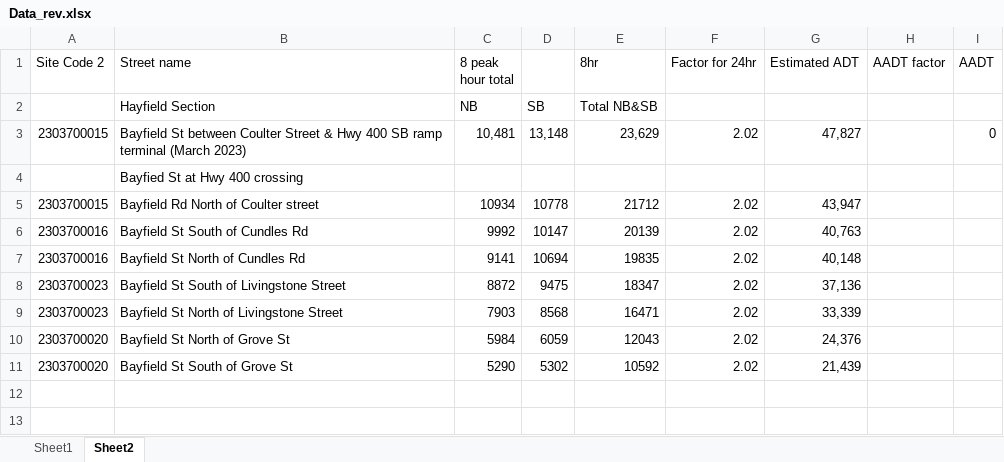
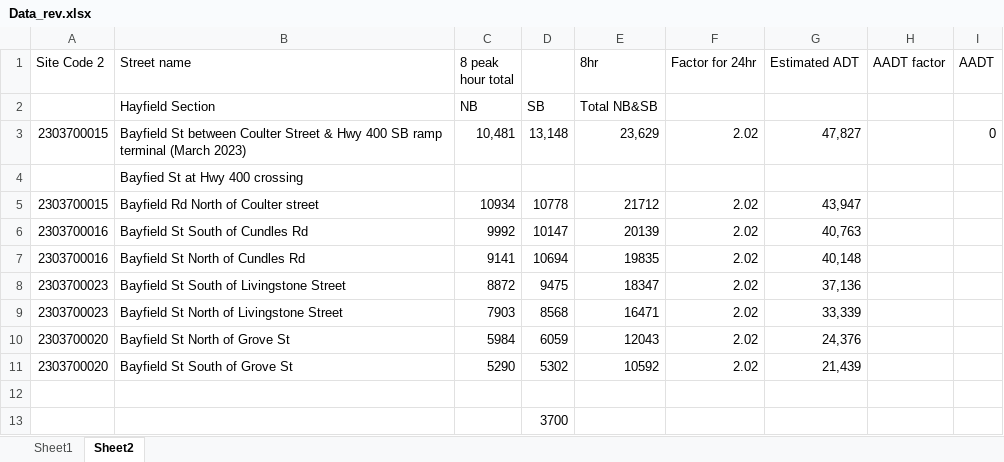
Before and after one commit to MHedayatiM/Test, an Excel workbook: Data_rev.xlsx, sheet Sheet2, drawn as a sheet; values as stored, in another font and other column widths than the file's, no borders; the diff names each change by its address in the sheet, - before the commit and + after, or states it on an @@ line.

Commit message:
khastam

```diff
--- a/Data_rev.xlsx (sheet Sheet2)
+++ b/Data_rev.xlsx (sheet Sheet2)
+row 12: (empty)
+row 13:  |  |  | 3700
```
